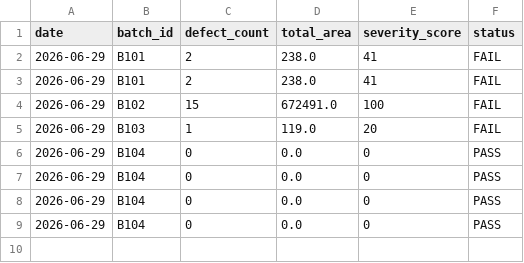
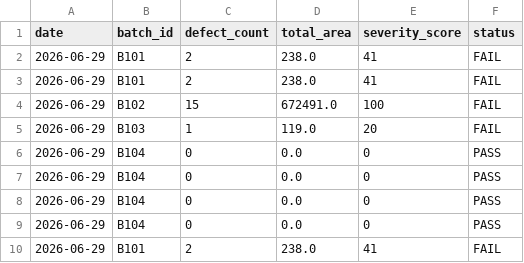
Before and after one commit to janvipatel53/Quality_Inspection_Analytics, a CSV file: inspection_history.csv, drawn as a sheet.

```diff
--- a/inspection_history.csv
+++ b/inspection_history.csv
@@ -9 +9,2 @@ date,batch_id,defect_count,total_area,severity_score,status
 2026-06-29,B104,0,0.0,0,PASS
+2026-06-29,B101,2,238.0,41,FAIL
```
Also changed, not shown: 6 other files.
